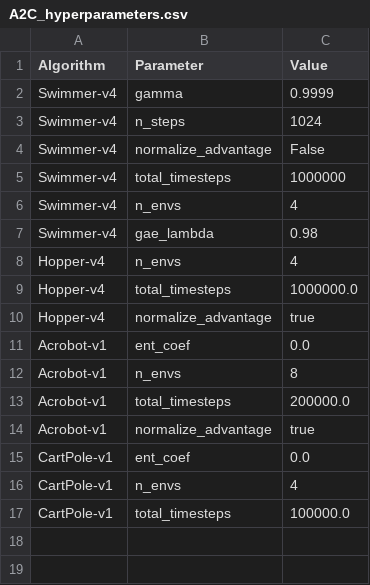
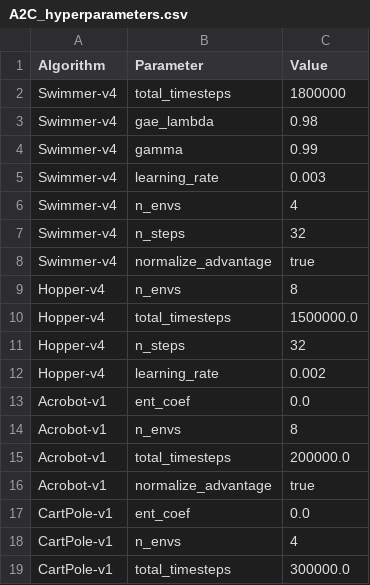
Before and after one commit to Opszalek/TSWR_PROJEKT, a CSV file: hyperparameters/A2C_hyperparameters.csv, drawn as a sheet.

```diff
--- a/hyperparameters/A2C_hyperparameters.csv
+++ b/hyperparameters/A2C_hyperparameters.csv
@@ -1,11 +1,13 @@
 Algorithm,Parameter,Value
-Swimmer-v4,gamma,0.9999
-Swimmer-v4,n_steps,1024
-Swimmer-v4,normalize_advantage,False
-Swimmer-v4,total_timesteps,1000000
+Swimmer-v4,total_timesteps,1800000
+Swimmer-v4,gae_lambda,0.98
+Swimmer-v4,gamma,0.99
+Swimmer-v4,learning_rate,0.003
 Swimmer-v4,n_envs,4
-Swimmer-v4,gae_lambda,0.98
-Hopper-v4,n_envs,4
-Hopper-v4,total_timesteps,1000000.0
-Hopper-v4,normalize_advantage,true
+Swimmer-v4,n_steps,32
+Swimmer-v4,normalize_advantage,true
+Hopper-v4,n_envs,8
+Hopper-v4,total_timesteps,1500000.0
+Hopper-v4,n_steps,32
+Hopper-v4,learning_rate,0.002
 Acrobot-v1,ent_coef,0.0
@@ -16,2 +18,2 @@ CartPole-v1,ent_coef,0.0
 CartPole-v1,n_envs,4
-CartPole-v1,total_timesteps,100000.0
+CartPole-v1,total_timesteps,300000.0
```
Also changed, not shown: hyperparameters/DDPG_hyperparameters.csv, hyperparameters/DQN_hyperparameters.csv, 4 other files.
